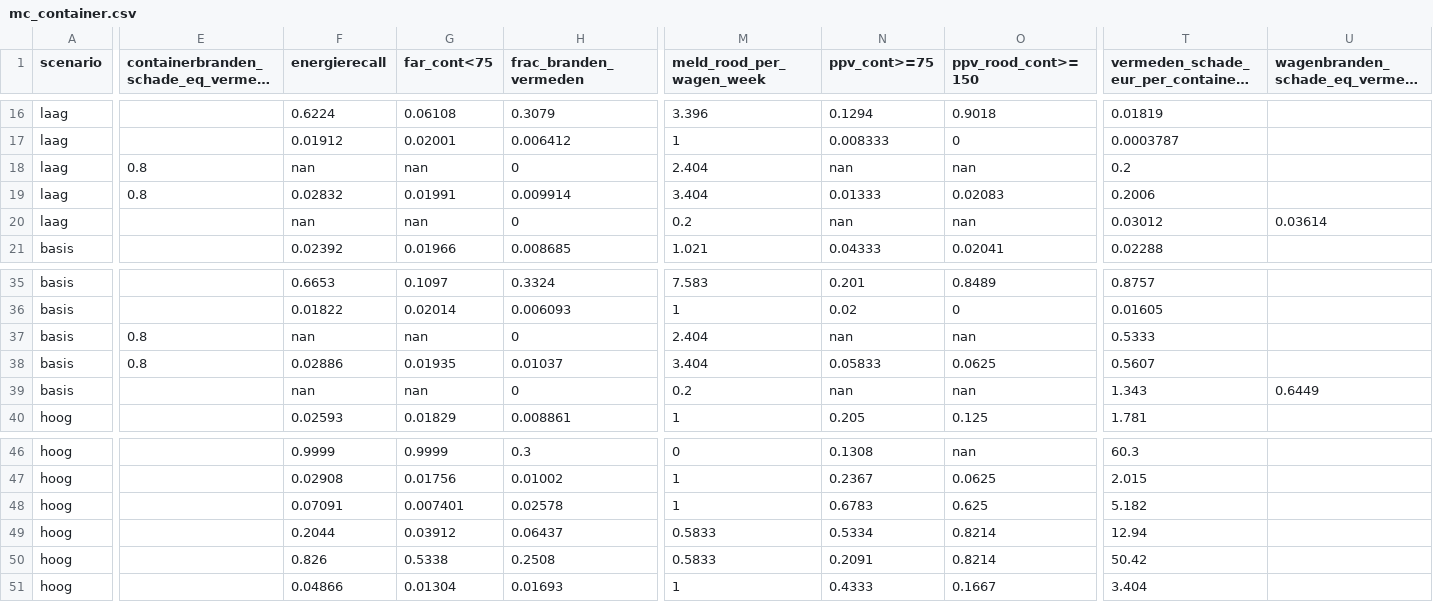
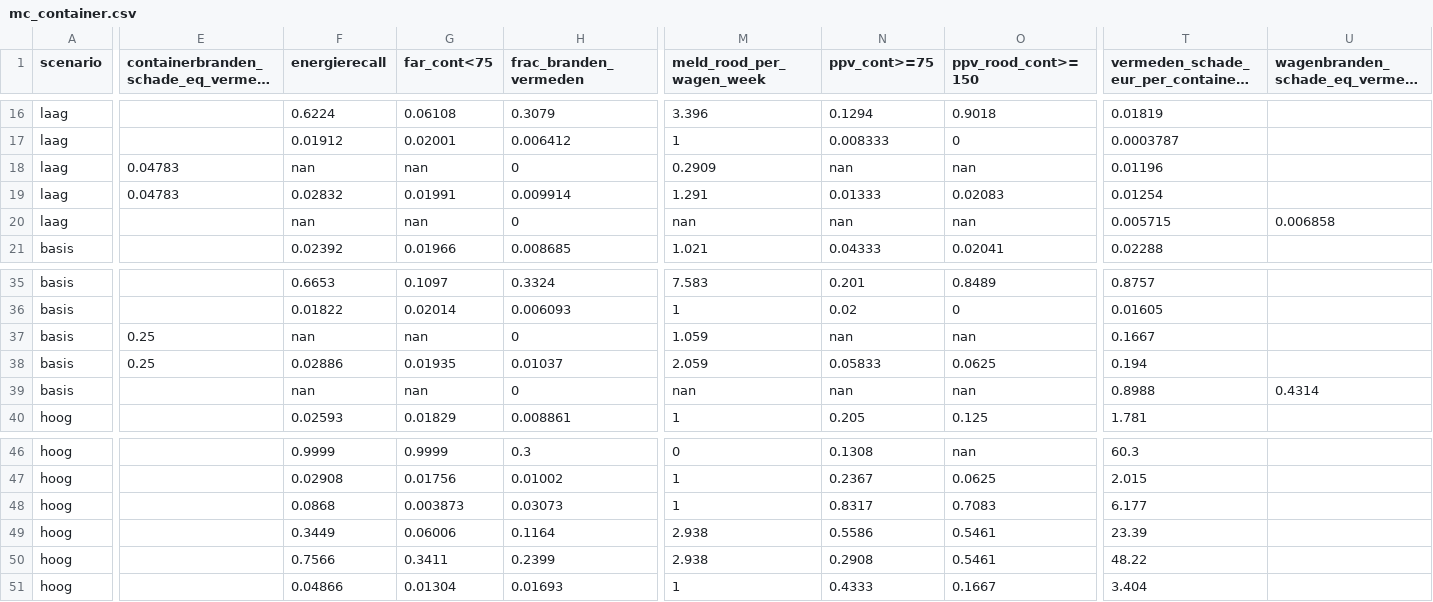
Before and after one commit to Remerchandise/remerchandise.github.io, a CSV file: experiments/r3_classificatie/mc_container.csv, drawn as a sheet; only a part is shown, gaps mark what is left out; long unchanged cells end in …; removed rows and columns are numbered as before the commit, all else as after; rows hold the shown columns only; the diff covers the shown part only; the diff names each change by its address in the sheet, - before the commit and + after, or states it on an @@ line.

```diff
--- a/experiments/r3_classificatie/mc_container.csv
+++ b/experiments/r3_classificatie/mc_container.csv
-E18:E19: 0.8
+E18:E19: 0.04783
-M18 (meld_rood_per_wagen_week): 2.404
+M18 (meld_rood_per_wagen_week): 0.2909
-T18: 0.2
+T18: 0.01196
-M19 (meld_rood_per_wagen_week): 3.404
+M19 (meld_rood_per_wagen_week): 1.291
-T19: 0.2006
+T19: 0.01254
-M20 (meld_rood_per_wagen_week): 0.2
+M20 (meld_rood_per_wagen_week): nan
-T20: 0.03012
+T20: 0.005715
-U20: 0.03614
+U20: 0.006858
-E37:E38: 0.8
+E37:E38: 0.25
-M37 (meld_rood_per_wagen_week): 2.404
+M37 (meld_rood_per_wagen_week): 1.059
-T37: 0.5333
+T37: 0.1667
-M38 (meld_rood_per_wagen_week): 3.404
+M38 (meld_rood_per_wagen_week): 2.059
-T38: 0.5607
+T38: 0.194
-M39 (meld_rood_per_wagen_week): 0.2
+M39 (meld_rood_per_wagen_week): nan
-T39: 1.343
+T39: 0.8988
-U39: 0.6449
+U39: 0.4314
-F48 (energierecall): 0.07091
+F48 (energierecall): 0.0868
-G48 (far_cont<75): 0.007401
+G48 (far_cont<75): 0.003873
-H48 (frac_branden_vermeden): 0.02578
+H48 (frac_branden_vermeden): 0.03073
-N48 (ppv_cont>=75): 0.6783
+N48 (ppv_cont>=75): 0.8317
-O48 (ppv_rood_cont>=150): 0.625
+O48 (ppv_rood_cont>=150): 0.7083
-T48: 5.182
+T48: 6.177
-row 49: hoog |  | 0.2044 | 0.03912 | 0.06437 | 0.5833 | 0.5334 | 0.8214 | 12.94
-row 50: hoog |  | 0.826 | 0.5338 | 0.2508 | 0.5833 | 0.2091 | 0.8214 | 50.42
+row 49: hoog |  | 0.3449 | 0.06006 | 0.1164 | 2.938 | 0.5586 | 0.5461 | 23.39
+row 50: hoog |  | 0.7566 | 0.3411 | 0.2399 | 2.938 | 0.2908 | 0.5461 | 48.22
```
Also changed, not shown: 64 edited cells elsewhere in this file, experiments/r3_classificatie/mc_inworp.csv, 19 other files.
